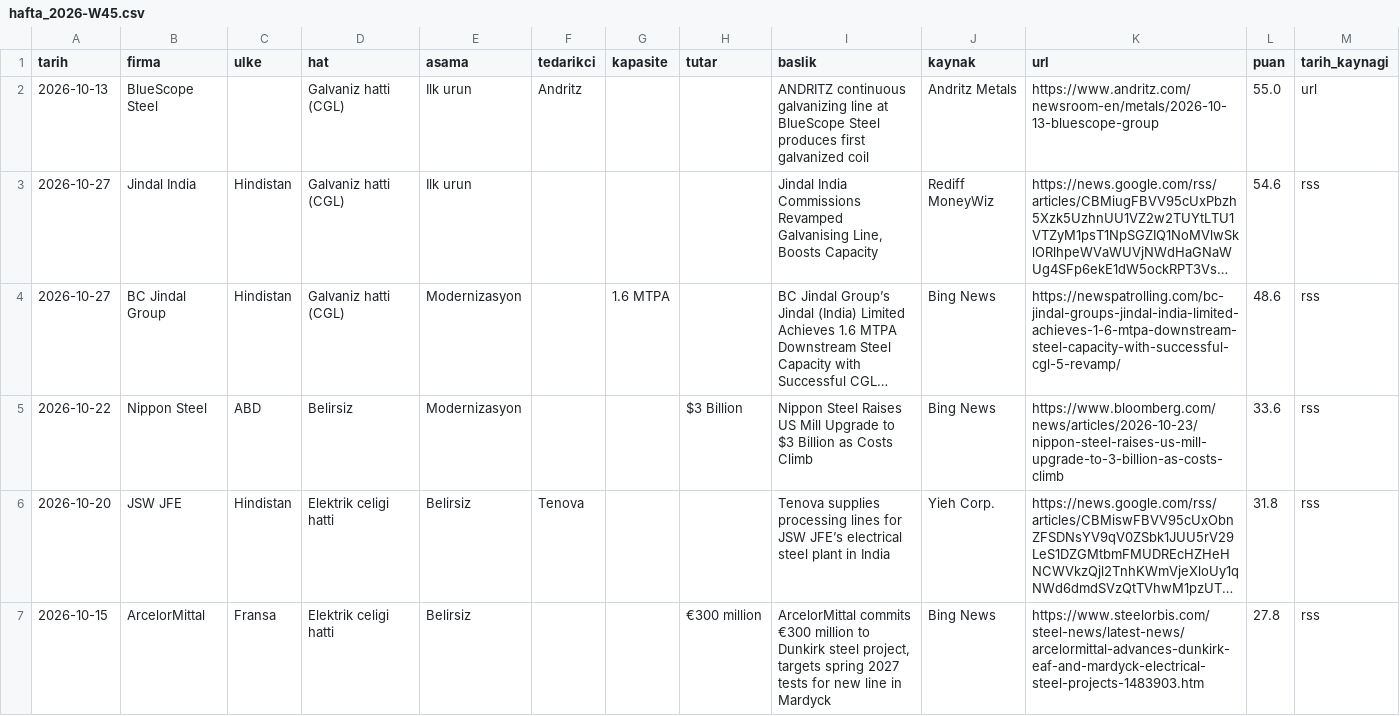
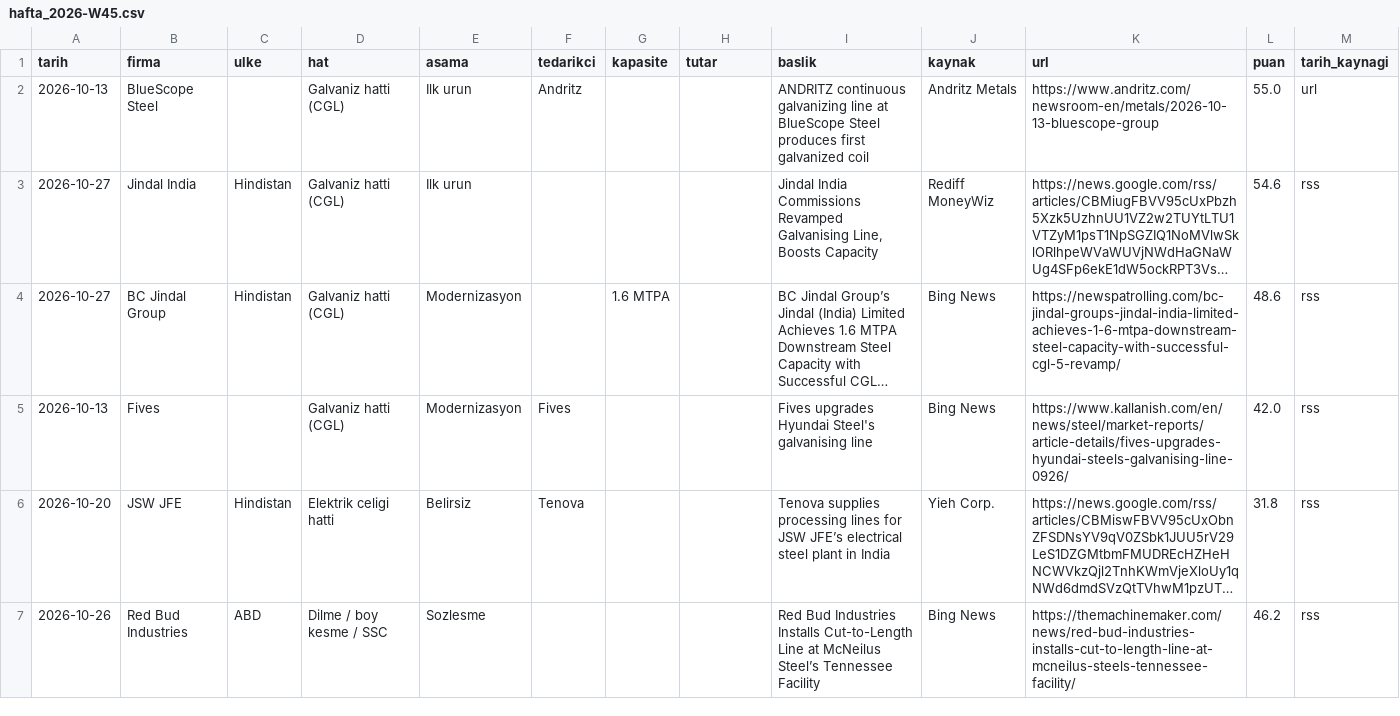
Before and after one commit to zaceby14/sogukradar, a CSV file: out/hafta_2026-W45.csv, drawn as a sheet; long unchanged cells end in …; removed rows and columns are numbered as before the commit, all else as after; the diff names each change by its address in the sheet, - before the commit and + after, or states it on an @@ line.

```diff
--- a/out/hafta_2026-W45.csv
+++ b/out/hafta_2026-W45.csv
-row 5: 2026-10-22 | Nippon Steel | ABD | Belirsiz | Modernizasyon |  |  | $3 Billion | Nippon Steel Raises US Mill Upgrade to $3 Billion as Costs Climb | Bing News | https://www.bloomberg.com/news/articles/2026-10-23/nippon-steel-raises-us-mill-upgrade-to-3-billion-as-costs-climb | 33.6 | rss
+row 5: 2026-10-13 | Fives |  | Galvaniz hatti (CGL) | Modernizasyon | Fives |  |  | Fives upgrades Hyundai Steel's galvanising line | Bing News | https://www.kallanish.com/en/news/steel/market-reports/article-details/fives-upgrades-hyundai-steels-galvanising-line-0926/ | 42.0 | rss
-row 7: 2026-10-15 | ArcelorMittal | Fransa | Elektrik celigi hatti | Belirsiz |  |  | €300 million | ArcelorMittal commits €300 million to Dunkirk steel project, targets spring 2027 tests for new line in Mardyck | Bing News | https://www.steelorbis.com/steel-news/latest-news/arcelormittal-advances-dunkirk-eaf-and-mardyck-electrical-steel-projects-1483903.htm | 27.8 | rss
+row 7: 2026-10-26 | Red Bud Industries | ABD | Dilme / boy kesme / SSC | Sozlesme |  |  |  | Red Bud Industries Installs Cut-to-Length Line at McNeilus Steel’s Tennessee Facility | Bing News | https://themachinemaker.com/news/red-bud-industries-installs-cut-to-length-line-at-mcneilus-steels-tennessee-facility/ | 46.2 | rss
```
Also changed, not shown: out/deneme_hafta_2026-W45.csv, 11 other files.
